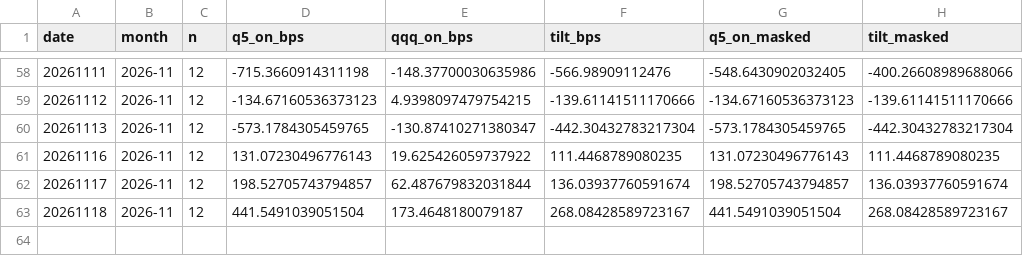
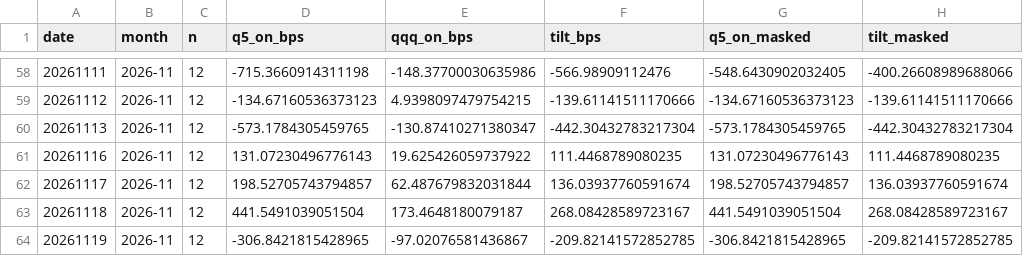
Before and after one commit to BDR-Pro/qqq-microstructure, a CSV file: reports/xsec_paper_daily.csv, drawn as a sheet; only a part is shown, gaps mark what is left out; the diff names each change by its address in the sheet, - before the commit and + after, or states it on an @@ line.

```diff
--- a/reports/xsec_paper_daily.csv
+++ b/reports/xsec_paper_daily.csv
+row 64: 20261119 | 2026-11 | 12 | -306.8421815428965 | -97.02076581436867 | -209.82141572852785 | -306.8421815428965 | -209.82141572852785
```
Also changed, not shown: reports/xsec_readout.csv, reports/xsec_replay.csv, 1 other file.
